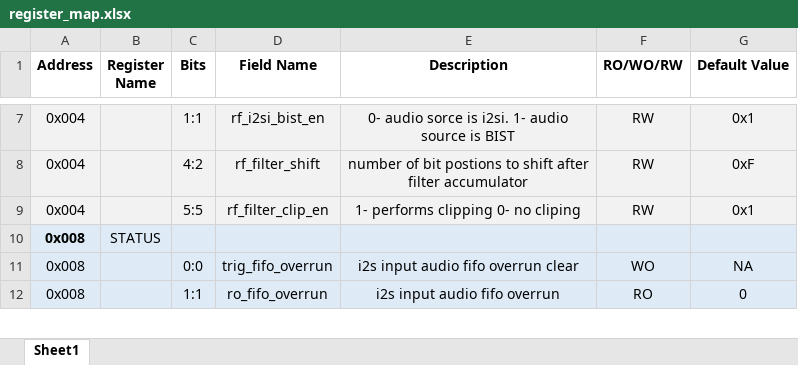
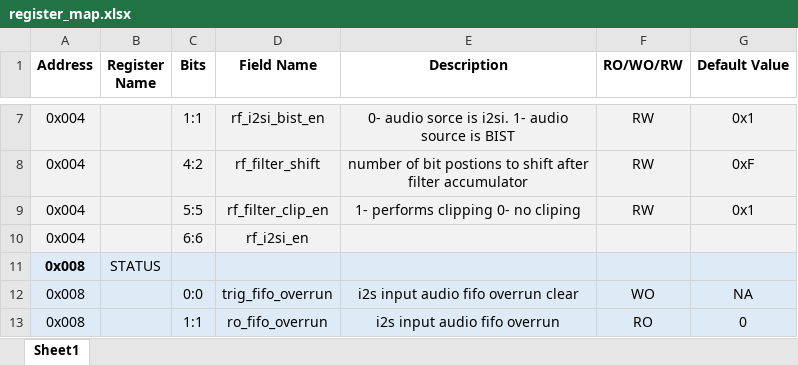
Before and after one commit to SeniorProject-2016/Chip-Design, an Excel workbook: proj_asic/docs/register_map.xlsx, sheet Sheet1, drawn as a sheet; only a part is shown, gaps mark what is left out; values as stored, in another font and other column widths than the file's, no borders; the diff names each change by its address in the sheet, - before the commit and + after, or states it on an @@ line.

```diff
--- a/proj_asic/docs/register_map.xlsx (sheet Sheet1)
+++ b/proj_asic/docs/register_map.xlsx (sheet Sheet1)
+row 10: 0x004 |  | 6:6 | rf_i2si_en
```
Also changed, not shown: proj_asic/docs/rtl_description.xlsx, 52 other files.
